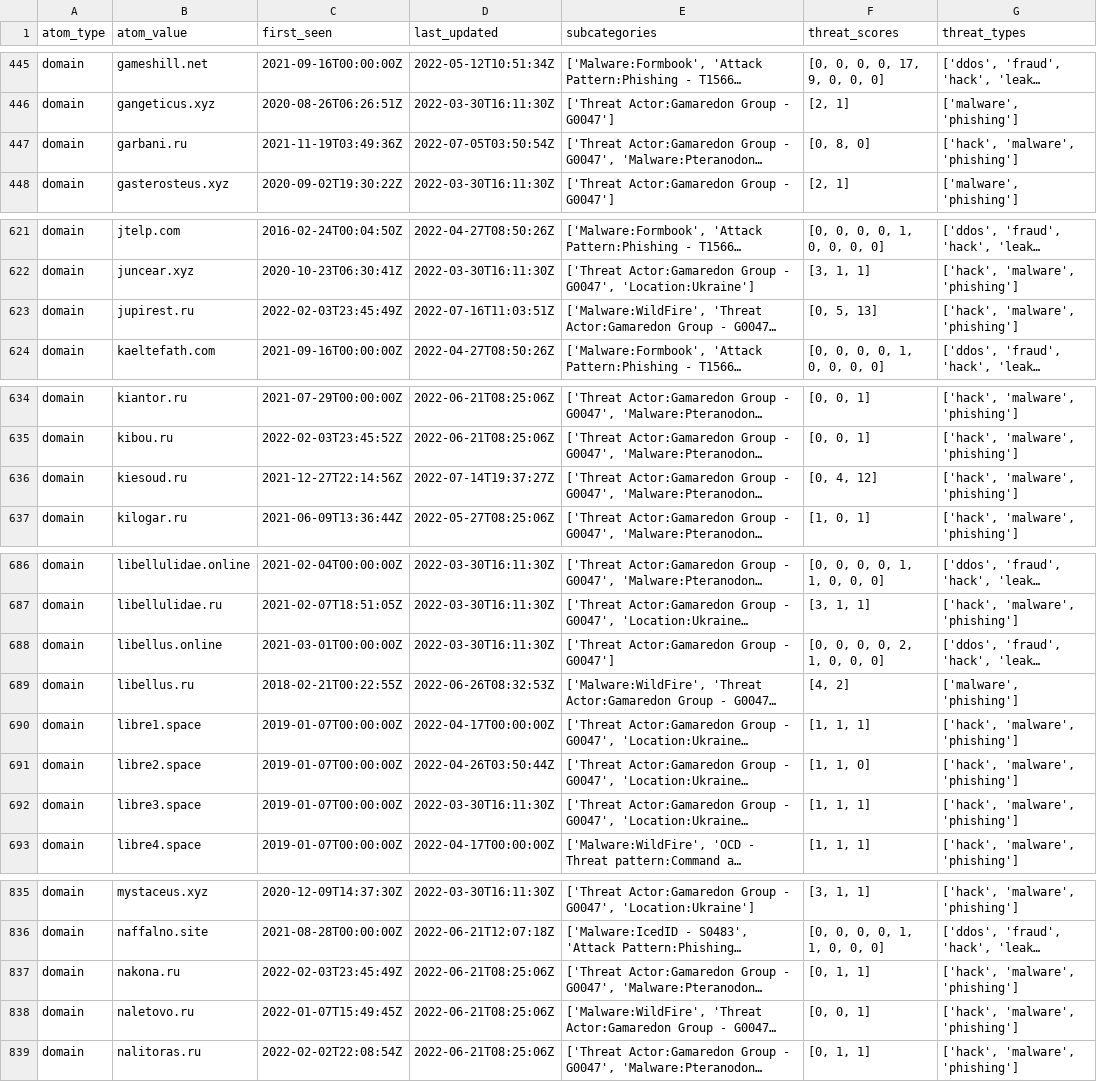
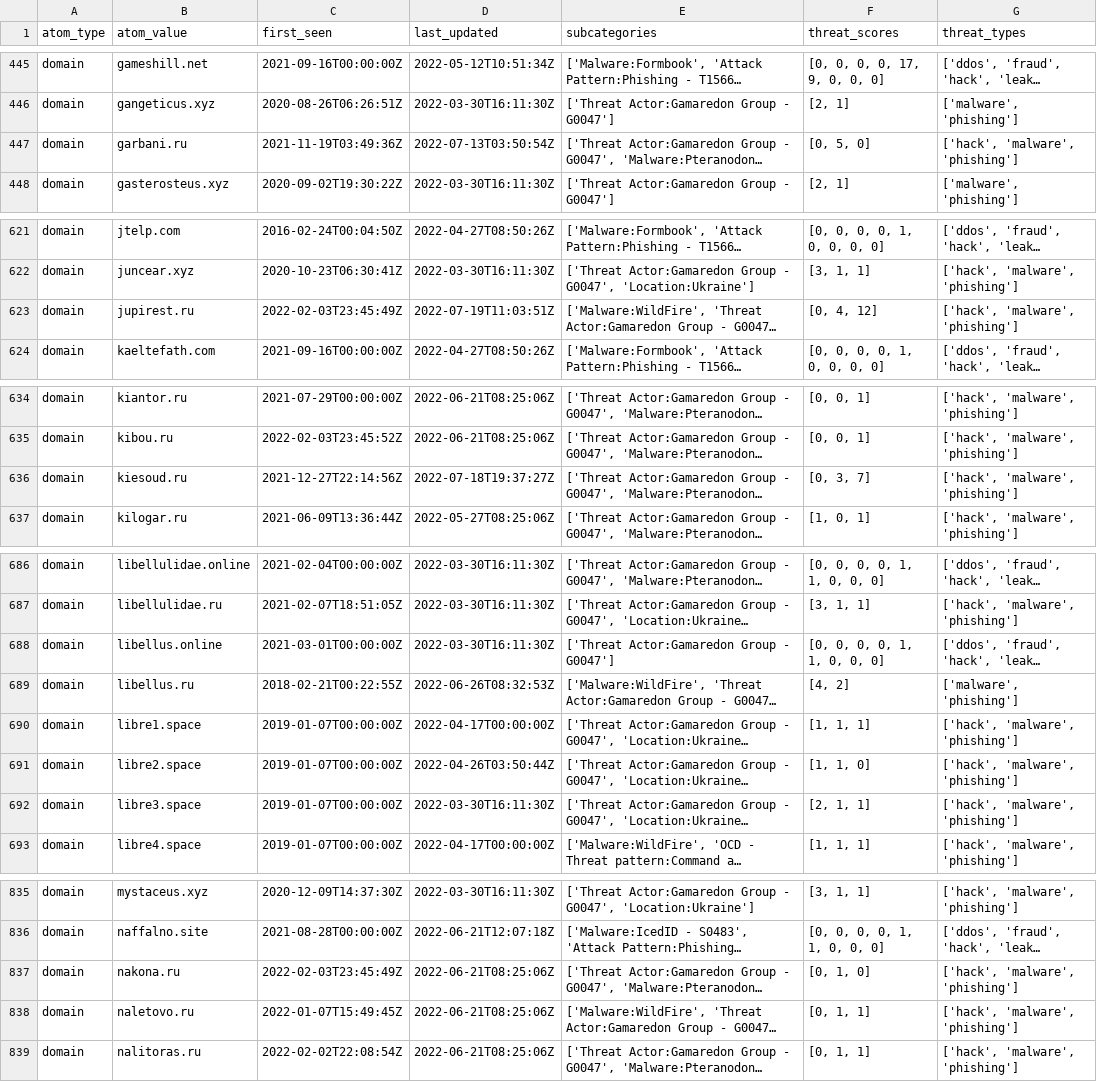
Before and after one commit to Orange-Cyberdefense/russia-ukraine_IOCs, a CSV file: OCD-Datalake-russia-ukraine_IOCs-ALL.csv, drawn as a sheet; only a part is shown, gaps mark what is left out; long unchanged cells end in …; the diff covers the shown part only; the diff names each change by its address in the sheet, - before the commit and + after, or states it on an @@ line.

```diff
--- a/OCD-Datalake-russia-ukraine_IOCs-ALL.csv
+++ b/OCD-Datalake-russia-ukraine_IOCs-ALL.csv
-D447 (last_updated): 2022-07-05T03:50:54Z
+D447 (last_updated): 2022-07-13T03:50:54Z
-F447 (threat_scores): [0, 8, 0]
+F447 (threat_scores): [0, 5, 0]
-D623 (last_updated): 2022-07-16T11:03:51Z
+D623 (last_updated): 2022-07-19T11:03:51Z
-F623 (threat_scores): [0, 5, 13]
+F623 (threat_scores): [0, 4, 12]
-D636 (last_updated): 2022-07-14T19:37:27Z
+D636 (last_updated): 2022-07-18T19:37:27Z
-F636 (threat_scores): [0, 4, 12]
+F636 (threat_scores): [0, 3, 7]
-F688 (threat_scores): [0, 0, 0, 0, 2, 1, 0, 0, 0]
+F688 (threat_scores): [0, 0, 0, 0, 1, 1, 0, 0, 0]
-F692 (threat_scores): [1, 1, 1]
+F692 (threat_scores): [2, 1, 1]
-F837 (threat_scores): [0, 1, 1]
+F837 (threat_scores): [0, 1, 0]
-F838 (threat_scores): [0, 0, 1]
+F838 (threat_scores): [0, 1, 1]
```
Also changed, not shown: 46 edited cells elsewhere in this file.
